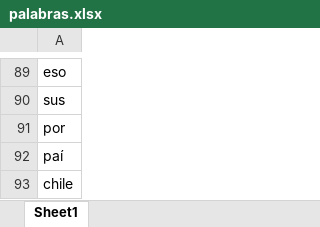
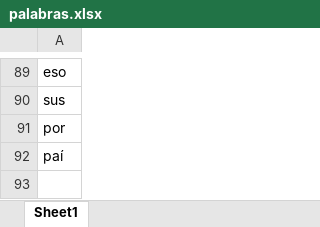
Before and after one commit to Sud-Austral/ds_insumos_wordcloud, an Excel workbook: palabras.xlsx, sheet Sheet1, drawn as a sheet; only a part is shown, gaps mark what is left out; values as stored, in another font and other column widths than the file's, no borders; the diff names each change by its address in the sheet, - before the commit and + after, or states it on an @@ line.

Commit message:
Add files via upload

```diff
--- a/palabras.xlsx (sheet Sheet1)
+++ b/palabras.xlsx (sheet Sheet1)
-row 93: chile
```
